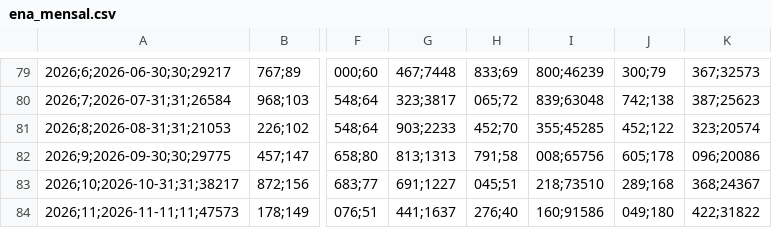
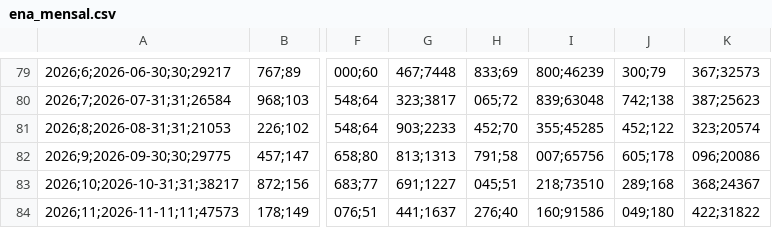
Before and after one commit to bernavice/ear-sin-automatico, a CSV file: dados/ena_mensal.csv, drawn as a sheet; only a part is shown, gaps mark what is left out; the diff names each change by its address in the sheet, - before the commit and + after, or states it on an @@ line.

```diff
--- a/dados/ena_mensal.csv
+++ b/dados/ena_mensal.csv
-I82: 008;65756
+I82: 007;65756
```
Also changed, not shown: 4 other files.
